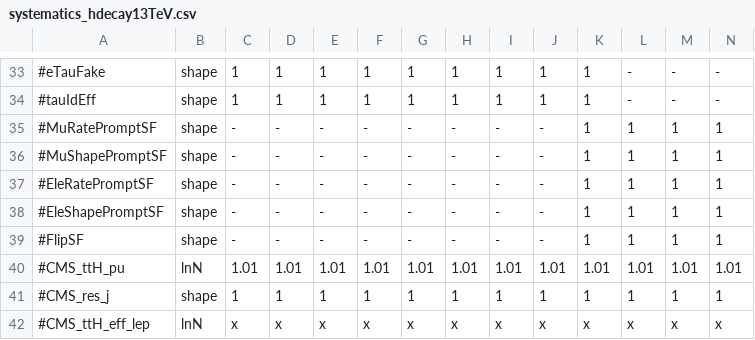
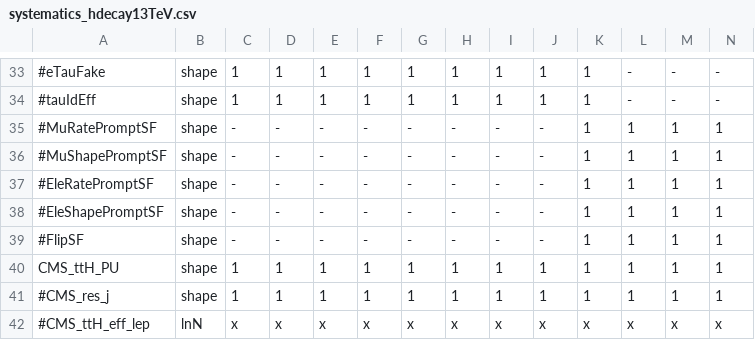
Before and after one commit to cms-ttH/ttH-Limits, a CSV file: python/systematics_hdecay13TeV.csv, drawn as a sheet; only a part is shown, gaps mark what is left out; removed rows and columns are numbered as before the commit, all else as after; rows hold the shown columns only; the diff names each change by its address in the sheet, - before the commit and + after, or states it on an @@ line.

```diff
--- a/python/systematics_hdecay13TeV.csv
+++ b/python/systematics_hdecay13TeV.csv
-row 40: #CMS_ttH_pu | lnN | 1.01 | 1.01 | 1.01 | 1.01 | 1.01 | 1.01 | 1.01 | 1.01 | 1.01 | 1.01 | 1.01 | 1.01
+row 40: CMS_ttH_PU | shape | 1 | 1 | 1 | 1 | 1 | 1 | 1 | 1 | 1 | 1 | 1 | 1
```
Also changed, not shown: python/systematics_ttbb13TeV.csv.
